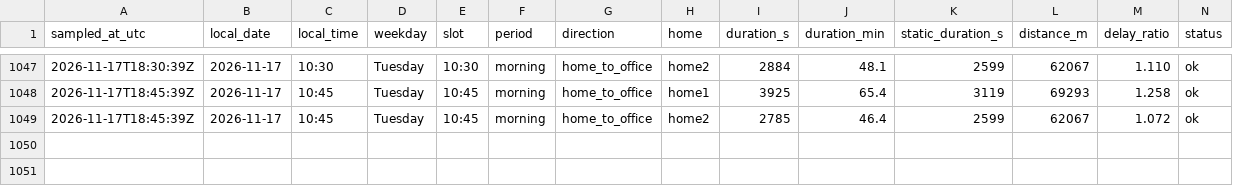
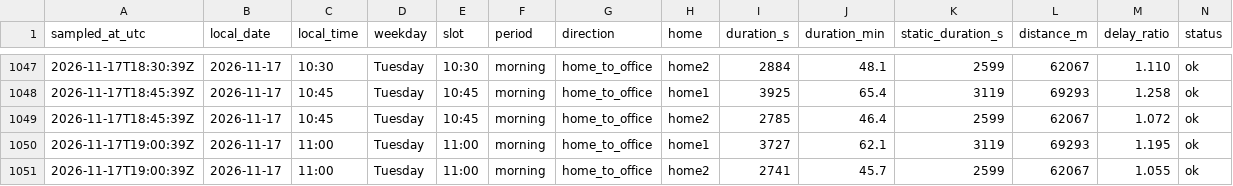
Before and after one commit to sesenht/commute-tracker, a CSV file: data/commute_2026-11.csv, drawn as a sheet; only a part is shown, gaps mark what is left out; rows hold the shown columns only; the diff names each change by its address in the sheet, - before the commit and + after, or states it on an @@ line.

Commit message:
log: 2026-11-17T19:00Z sample

```diff
--- a/data/commute_2026-11.csv
+++ b/data/commute_2026-11.csv
+row 1050: 2026-11-17T19:00:39Z | 2026-11-17 | 11:00 | Tuesday | 11:00 | morning | home_to_office | home1 | 3727 | 62.1 | 3119 | 69293 | 1.195 | ok
+row 1051: 2026-11-17T19:00:39Z | 2026-11-17 | 11:00 | Tuesday | 11:00 | morning | home_to_office | home2 | 2741 | 45.7 | 2599 | 62067 | 1.055 | ok
```
Also changed, not shown: 2 other files.
